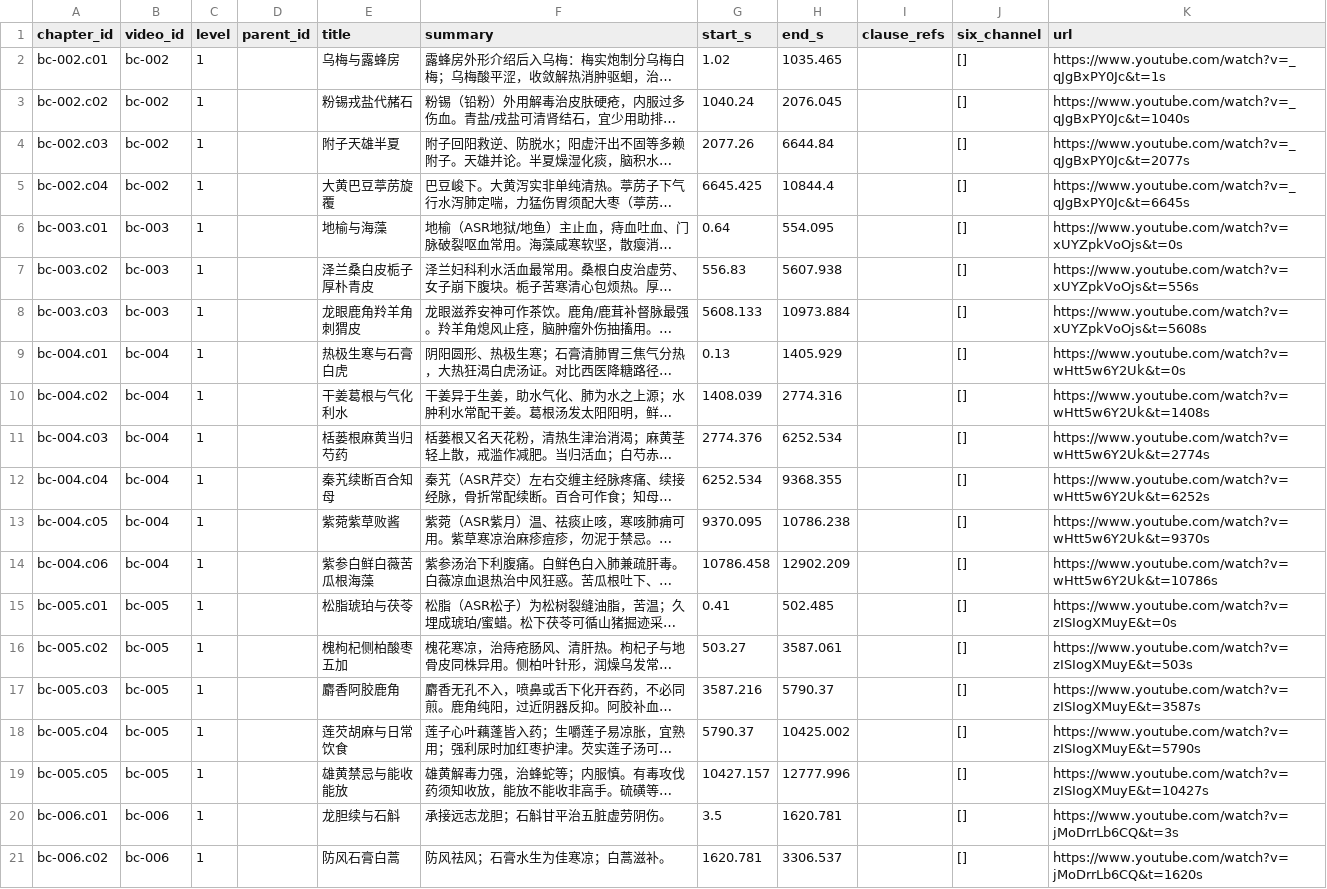
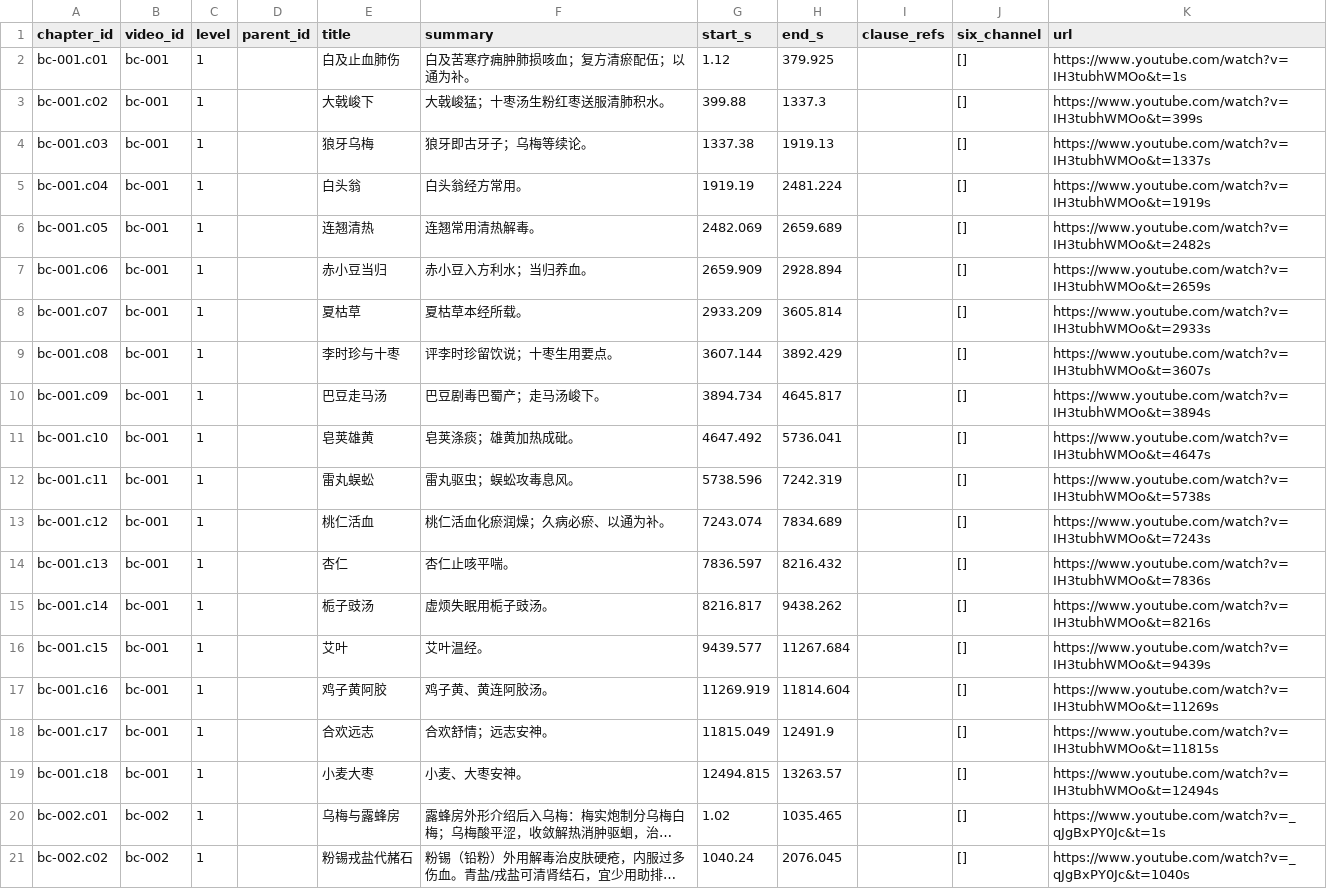
Before and after one commit to China-li-bai/tcm-video-kb, a CSV file: data/knowledge/_index/chapters.csv, drawn as a sheet; only a part is shown; the shorter side is filled out with more unchanged rows; long unchanged cells end in …; the diff names each change by its address in the sheet, - before the commit and + after, or states it on an @@ line.

Commit message:
knowledge: bc-001 神农本草经之八 (白及至小麦)

```diff
--- a/data/knowledge/_index/chapters.csv
+++ b/data/knowledge/_index/chapters.csv
+row 2: bc-001.c01 | bc-001 | 1 |  | 白及止血肺伤 | 白及苦寒疗痈肿肺损咳血；复方清瘀配伍；以通为补。 | 1.12 | 379.925 |  | [] | https://www.youtube.com/watch?v=IH3tubhWMOo&t=1s
+row 3: bc-001.c02 | bc-001 | 1 |  | 大戟峻下 | 大戟峻猛；十枣汤生粉红枣送服清肺积水。 | 399.88 | 1337.3 |  | [] | https://www.youtube.com/watch?v=IH3tubhWMOo&t=399s
+row 4: bc-001.c03 | bc-001 | 1 |  | 狼牙乌梅 | 狼牙即古牙子；乌梅等续论。 | 1337.38 | 1919.13 |  | [] | https://www.youtube.com/watch?v=IH3tubhWMOo&t=1337s
+row 5: bc-001.c04 | bc-001 | 1 |  | 白头翁 | 白头翁经方常用。 | 1919.19 | 2481.224 |  | [] | https://www.youtube.com/watch?v=IH3tubhWMOo&t=1919s
+row 6: bc-001.c05 | bc-001 | 1 |  | 连翘清热 | 连翘常用清热解毒。 | 2482.069 | 2659.689 |  | [] | https://www.youtube.com/watch?v=IH3tubhWMOo&t=2482s
+row 7: bc-001.c06 | bc-001 | 1 |  | 赤小豆当归 | 赤小豆入方利水；当归养血。 | 2659.909 | 2928.894 |  | [] | https://www.youtube.com/watch?v=IH3tubhWMOo&t=2659s
+row 8: bc-001.c07 | bc-001 | 1 |  | 夏枯草 | 夏枯草本经所载。 | 2933.209 | 3605.814 |  | [] | https://www.youtube.com/watch?v=IH3tubhWMOo&t=2933s
+row 9: bc-001.c08 | bc-001 | 1 |  | 李时珍与十枣 | 评李时珍留饮说；十枣生用要点。 | 3607.144 | 3892.429 |  | [] | https://www.youtube.com/watch?v=IH3tubhWMOo&t=3607s
+row 10: bc-001.c09 | bc-001 | 1 |  | 巴豆走马汤 | 巴豆剧毒巴蜀产；走马汤峻下。 | 3894.734 | 4645.817 |  | [] | https://www.youtube.com/watch?v=IH3tubhWMOo&t=3894s
+row 11: bc-001.c10 | bc-001 | 1 |  | 皂荚雄黄 | 皂荚涤痰；雄黄加热成砒。 | 4647.492 | 5736.041 |  | [] | https://www.youtube.com/watch?v=IH3tubhWMOo&t=4647s
+row 12: bc-001.c11 | bc-001 | 1 |  | 雷丸蜈蚣 | 雷丸驱虫；蜈蚣攻毒息风。 | 5738.596 | 7242.319 |  | [] | https://www.youtube.com/watch?v=IH3tubhWMOo&t=5738s
+row 13: bc-001.c12 | bc-001 | 1 |  | 桃仁活血 | 桃仁活血化瘀润燥；久病必瘀、以通为补。 | 7243.074 | 7834.689 |  | [] | https://www.youtube.com/watch?v=IH3tubhWMOo&t=7243s
+row 14: bc-001.c13 | bc-001 | 1 |  | 杏仁 | 杏仁止咳平喘。 | 7836.597 | 8216.432 |  | [] | https://www.youtube.com/watch?v=IH3tubhWMOo&t=7836s
+row 15: bc-001.c14 | bc-001 | 1 |  | 栀子豉汤 | 虚烦失眠用栀子豉汤。 | 8216.817 | 9438.262 |  | [] | https://www.youtube.com/watch?v=IH3tubhWMOo&t=8216s
+row 16: bc-001.c15 | bc-001 | 1 |  | 艾叶 | 艾叶温经。 | 9439.577 | 11267.684 |  | [] | https://www.youtube.com/watch?v=IH3tubhWMOo&t=9439s
+row 17: bc-001.c16 | bc-001 | 1 |  | 鸡子黄阿胶 | 鸡子黄、黄连阿胶汤。 | 11269.919 | 11814.604 |  | [] | https://www.youtube.com/watch?v=IH3tubhWMOo&t=11269s
+row 18: bc-001.c17 | bc-001 | 1 |  | 合欢远志 | 合欢舒情；远志安神。 | 11815.049 | 12491.9 |  | [] | https://www.youtube.com/watch?v=IH3tubhWMOo&t=11815s
+row 19: bc-001.c18 | bc-001 | 1 |  | 小麦大枣 | 小麦、大枣安神。 | 12494.815 | 13263.57 |  | [] | https://www.youtube.com/watch?v=IH3tubhWMOo&t=12494s
```
Also changed, not shown: data/knowledge/_index/entities.csv, 8 other files.
